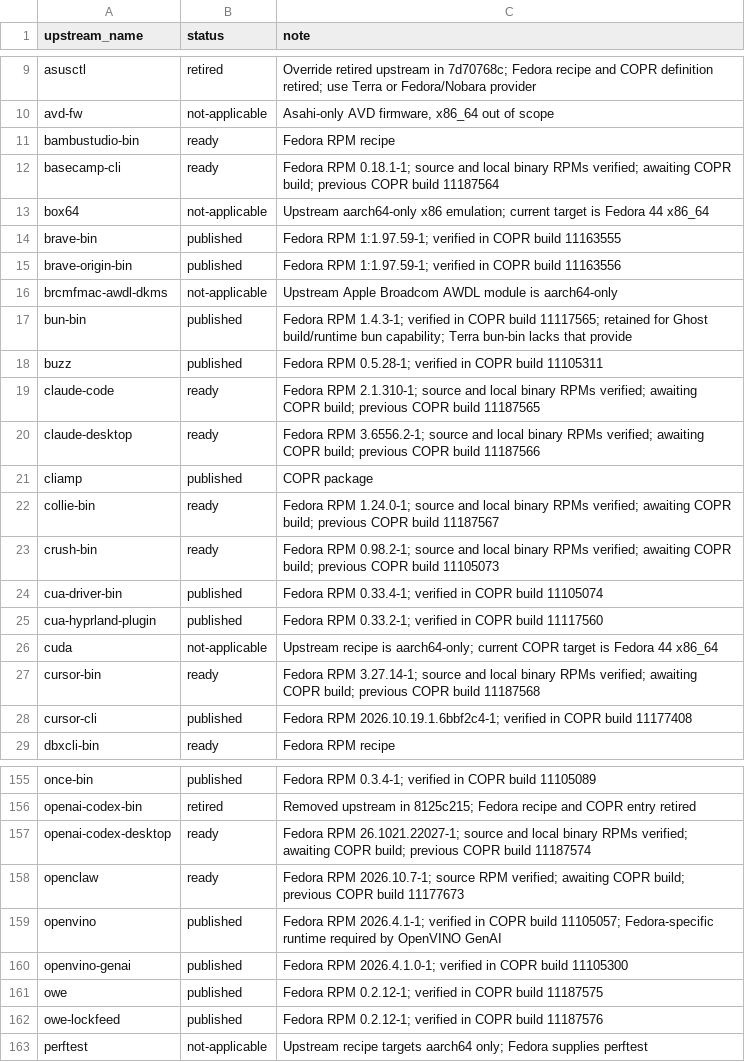
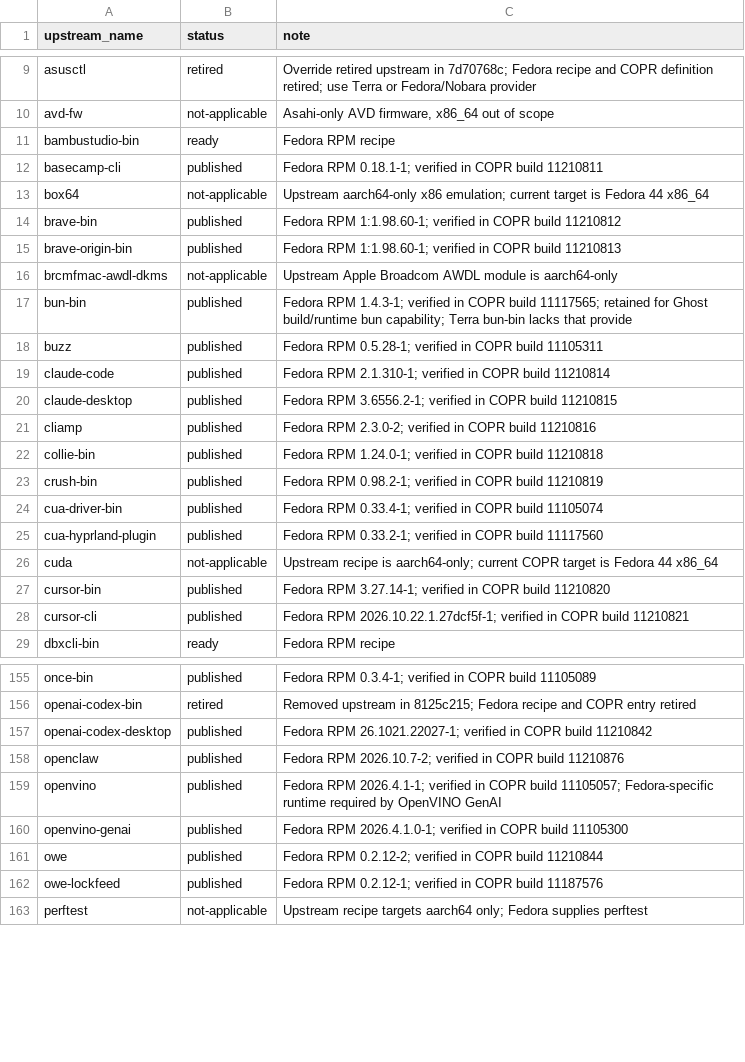
Before and after one commit to kamm3r/omadora-pkg, a TSV file: catalog.tsv, drawn as a sheet; only a part is shown, gaps mark what is left out; the diff covers the shown part only.

Commit message:
Publish thirty-nine verified package updates

```diff
--- a/catalog.tsv
+++ b/catalog.tsv
@@ -11,6 +11,6 @@ avd-fw	not-applicable	Asahi-only AVD firmware, x86_64 out of scope
 bambustudio-bin	ready	Fedora RPM recipe
-basecamp-cli	ready	Fedora RPM 0.18.1-1; source and local binary RPMs verified; awaiting COPR build; previous COPR build 11187564
+basecamp-cli	published	Fedora RPM 0.18.1-1; verified in COPR build 11210811
 box64	not-applicable	Upstream aarch64-only x86 emulation; current target is Fedora 44 x86_64
-brave-bin	published	Fedora RPM 1:1.97.59-1; verified in COPR build 11163555
-brave-origin-bin	published	Fedora RPM 1:1.97.59-1; verified in COPR build 11163556
+brave-bin	published	Fedora RPM 1:1.98.60-1; verified in COPR build 11210812
+brave-origin-bin	published	Fedora RPM 1:1.98.60-1; verified in COPR build 11210813
 brcmfmac-awdl-dkms	not-applicable	Upstream Apple Broadcom AWDL module is aarch64-only
@@ -18,7 +18,7 @@ bun-bin	published	Fedora RPM 1.4.3-1; verified in COPR build 11117565; retained
 buzz	published	Fedora RPM 0.5.28-1; verified in COPR build 11105311
-claude-code	ready	Fedora RPM 2.1.310-1; source and local binary RPMs verified; awaiting COPR build; previous COPR build 11187565
-claude-desktop	ready	Fedora RPM 3.6556.2-1; source and local binary RPMs verified; awaiting COPR build; previous COPR build 11187566
-cliamp	published	COPR package
-collie-bin	ready	Fedora RPM 1.24.0-1; source and local binary RPMs verified; awaiting COPR build; previous COPR build 11187567
-crush-bin	ready	Fedora RPM 0.98.2-1; source and local binary RPMs verified; awaiting COPR build; previous COPR build 11105073
+claude-code	published	Fedora RPM 2.1.310-1; verified in COPR build 11210814
+claude-desktop	published	Fedora RPM 3.6556.2-1; verified in COPR build 11210815
+cliamp	published	Fedora RPM 2.3.0-2; verified in COPR build 11210816
+collie-bin	published	Fedora RPM 1.24.0-1; verified in COPR build 11210818
+crush-bin	published	Fedora RPM 0.98.2-1; verified in COPR build 11210819
 cua-driver-bin	published	Fedora RPM 0.33.4-1; verified in COPR build 11105074
@@ -26,4 +26,4 @@ cua-hyprland-plugin	published	Fedora RPM 0.33.2-1; verified in COPR build 111175
 cuda	not-applicable	Upstream recipe is aarch64-only; current COPR target is Fedora 44 x86_64
-cursor-bin	ready	Fedora RPM 3.27.14-1; source and local binary RPMs verified; awaiting COPR build; previous COPR build 11187568
-cursor-cli	published	Fedora RPM 2026.10.19.1.6bbf2c4-1; verified in COPR build 11177408
+cursor-bin	published	Fedora RPM 3.27.14-1; verified in COPR build 11210820
+cursor-cli	published	Fedora RPM 2026.10.22.1.27dcf5f-1; verified in COPR build 11210821
 dbxcli-bin	ready	Fedora RPM recipe
@@ -156,7 +156,7 @@ once-bin	published	Fedora RPM 0.3.4-1; verified in COPR build 11105089
 openai-codex-bin	retired	Removed upstream in 8125c215; Fedora recipe and COPR entry retired
-openai-codex-desktop	ready	Fedora RPM 26.1021.22027-1; source and local binary RPMs verified; awaiting COPR build; previous COPR build 11187574
-openclaw	ready	Fedora RPM 2026.10.7-1; source RPM verified; awaiting COPR build; previous COPR build 11177673
+openai-codex-desktop	published	Fedora RPM 26.1021.22027-1; verified in COPR build 11210842
+openclaw	published	Fedora RPM 2026.10.7-2; verified in COPR build 11210876
 openvino	published	Fedora RPM 2026.4.1-1; verified in COPR build 11105057; Fedora-specific runtime required by OpenVINO GenAI
 openvino-genai	published	Fedora RPM 2026.4.1.0-1; verified in COPR build 11105300
-owe	published	Fedora RPM 0.2.12-1; verified in COPR build 11187575
+owe	published	Fedora RPM 0.2.12-2; verified in COPR build 11210844
 owe-lockfeed	published	Fedora RPM 0.2.12-1; verified in COPR build 11187576
```
Also changed, not shown: 42 edited cells elsewhere in this file, 2 other files.
